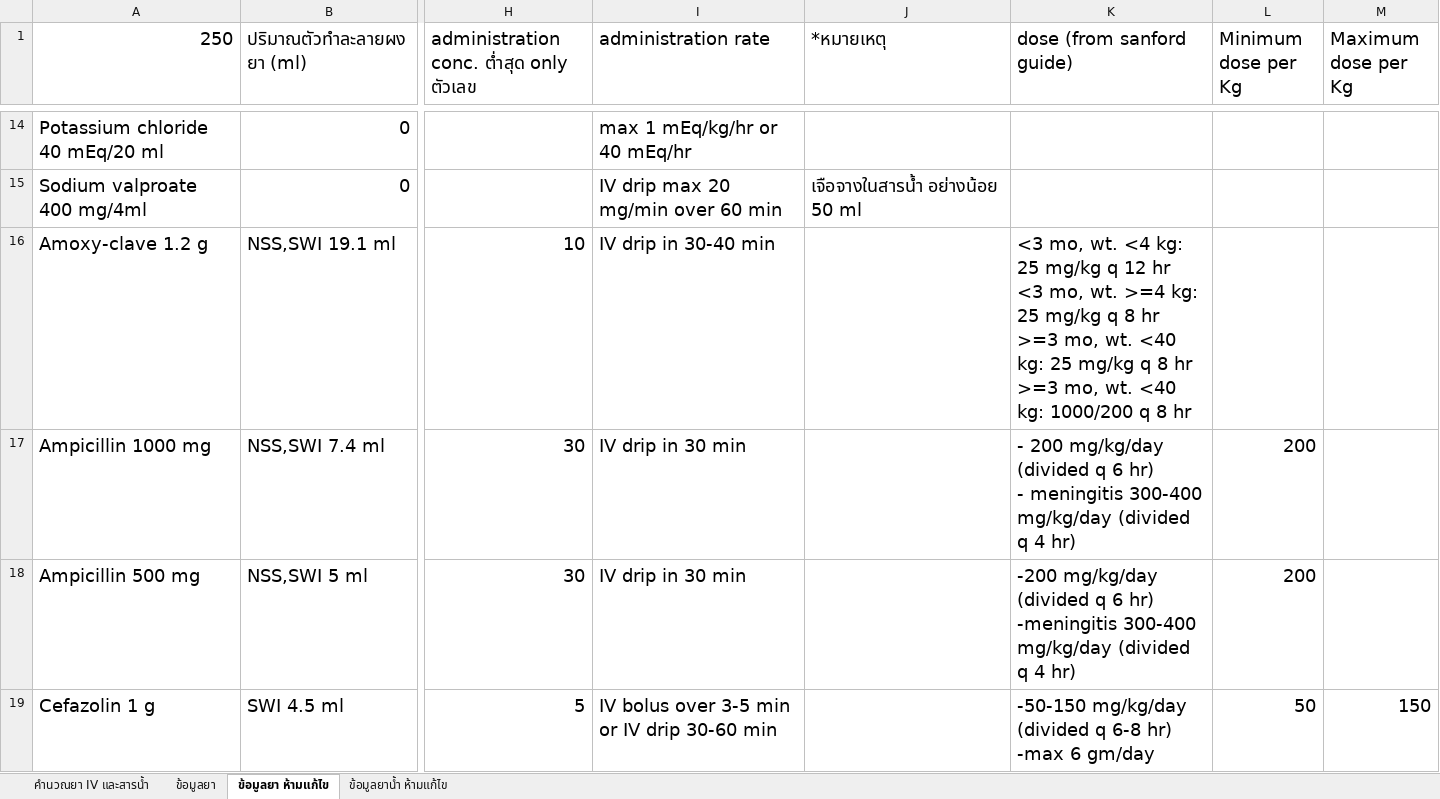
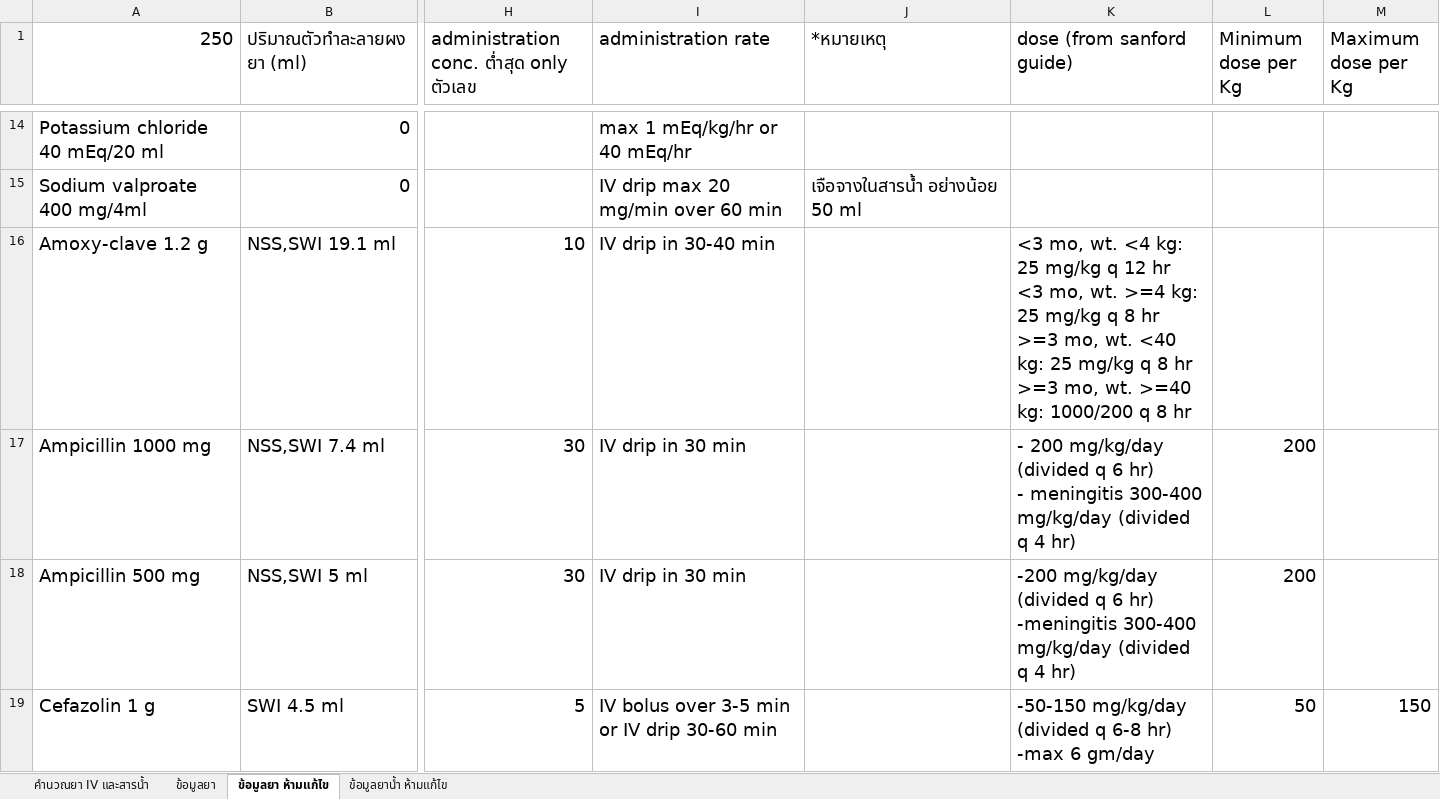
Before and after one commit to pitipongyai99-code/small-dose, an Excel workbook: รายชื่อยา Small doseรพ.โพนทอง.xlsx, sheet ข้อมูลยา ห้ามแก้ไข, drawn as a sheet; only a part is shown, gaps mark what is left out; values as stored, in another font and other column widths than the file's, no borders; the diff covers the shown part only; the diff names each change by its address in the sheet, - before the commit and + after, or states it on an @@ line.

Commit message:
Fix: correct Meropenem 1g reconstitution to 19ml (50mg/ml) and default administration conc to 10mg/ml; fix Amoxy-clave typo; update auto-migration cache invalidation

```diff
--- a/รายชื่อยา Small doseรพ.โพนทอง.xlsx (sheet ข้อมูลยา ห้ามแก้ไข)
+++ b/รายชื่อยา Small doseรพ.โพนทอง.xlsx (sheet ข้อมูลยา ห้ามแก้ไข)
-K16 (dose (from sanford guide)): …mo, wt. <40 kg: 1000/200…
+K16 (dose (from sanford guide)): …mo, wt. >=40 kg: 1000/200…
```
Also changed, not shown: 1 edited cell elsewhere in this sheet, 4 other files.
